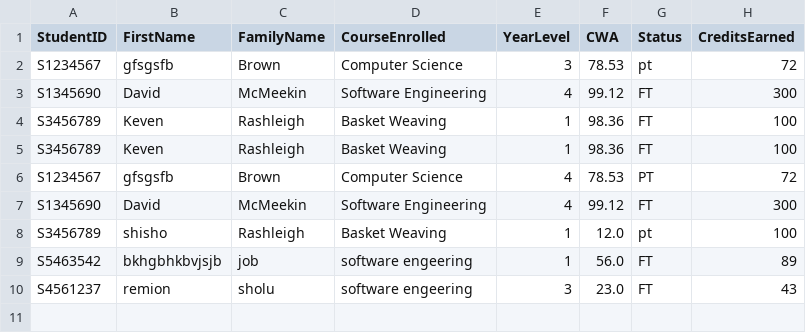
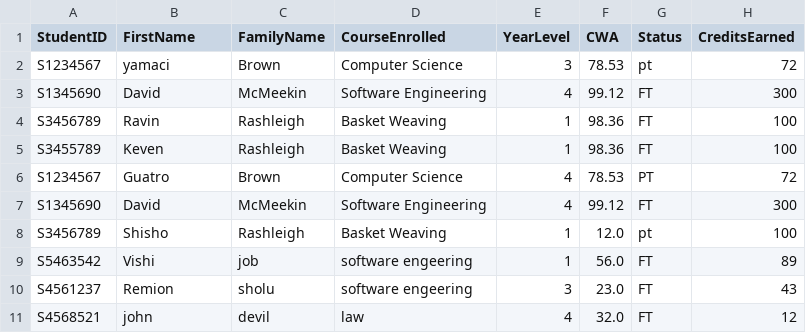
Before and after one commit to Randula2006/University-Assignment---Student-Dashboard, a CSV file: data.csv, drawn as a sheet.

```diff
--- a/data.csv
+++ b/data.csv
@@ -1,10 +1,11 @@
 StudentID, FirstName, FamilyName, CourseEnrolled, YearLevel, CWA, Status, CreditsEarned
-S1234567, gfsgsfb, Brown, Computer Science, 3, 78.53, pt, 72
+S1234567, yamaci, Brown, Computer Science, 3, 78.53, pt, 72
 S1345690, David, McMeekin, Software Engineering, 4, 99.12, FT, 300
-S3456789, Keven, Rashleigh, Basket Weaving, 1, 98.36, FT, 100
-S3456789, Keven, Rashleigh, Basket Weaving, 1, 98.36, FT, 100
-S1234567, gfsgsfb, Brown, Computer Science, 4, 78.53, PT, 72
+S3456789, Ravin, Rashleigh, Basket Weaving, 1, 98.36, FT, 100
+S3455789, Keven, Rashleigh, Basket Weaving, 1, 98.36, FT, 100
+S1234567, Guatro, Brown, Computer Science, 4, 78.53, PT, 72
 S1345690, David, McMeekin, Software Engineering, 4, 99.12, FT, 300
-S3456789, shisho, Rashleigh, Basket Weaving, 1, 12.0, pt, 100
-S5463542, bkhgbhkbvjsjb, job, software engeering, 1, 56.0, FT, 89
-S4561237, remion, sholu, software engeering, 3, 23.0, FT, 43
+S3456789, Shisho, Rashleigh, Basket Weaving, 1, 12.0, pt, 100
+S5463542, Vishi, job, software engeering, 1, 56.0, FT, 89
+S4561237, Remion, sholu, software engeering, 3, 23.0, FT, 43
+S4568521, john, devil, law, 4, 32.0, FT, 12
```
Also changed, not shown: 4 other files.
